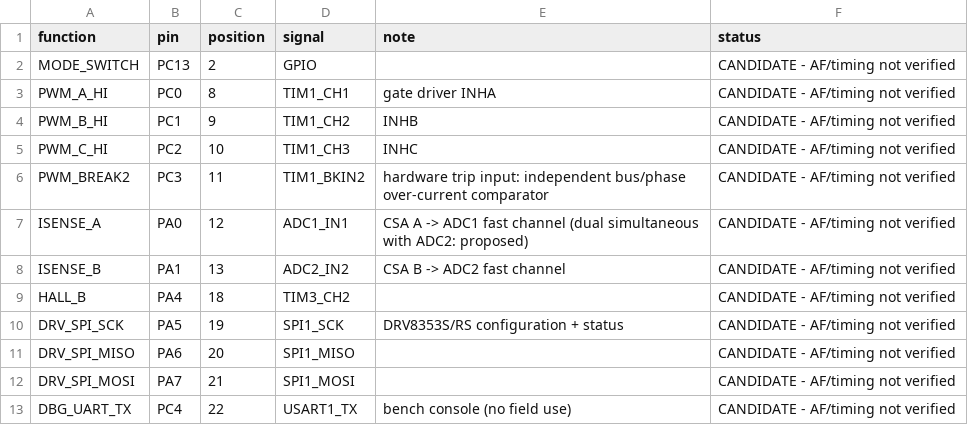
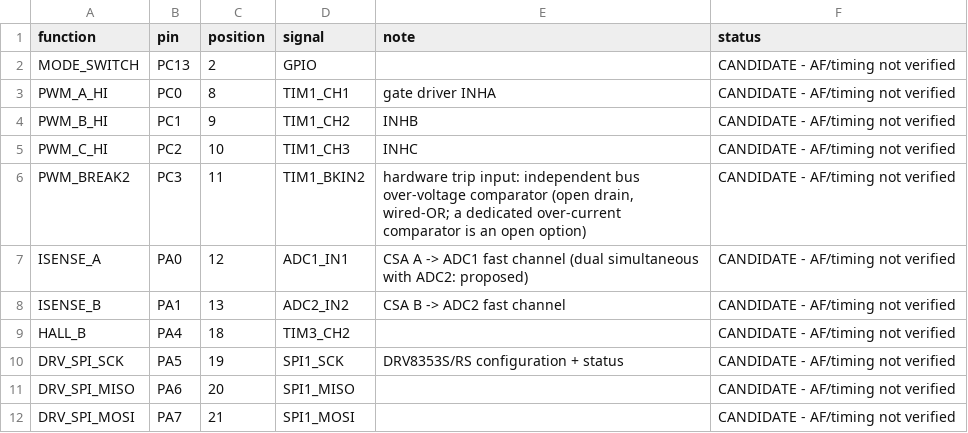
Before and after one commit to SWORT-Aerospace/sem-motor-controller, a CSV file: hardware/interfaces/pin_allocation_STM32G474MBCETx.csv, drawn as a sheet; only a part is shown; the shorter side is filled out with more unchanged rows.

```diff
--- a/hardware/interfaces/pin_allocation_STM32G474MBCETx.csv
+++ b/hardware/interfaces/pin_allocation_STM32G474MBCETx.csv
@@ -5,3 +5,3 @@ PWM_B_HI,PC1,9,TIM1_CH2,INHB,CANDIDATE - AF/timing not verified
 PWM_C_HI,PC2,10,TIM1_CH3,INHC,CANDIDATE - AF/timing not verified
-PWM_BREAK2,PC3,11,TIM1_BKIN2,hardware trip input: independent bus/phase over-current comparator,CANDIDATE - AF/timing not verified
+PWM_BREAK2,PC3,11,TIM1_BKIN2,"hardware trip input: independent bus over-voltage comparator (open drain, wired-OR; a dedicated over-current comparator is an open option)",CANDIDATE - AF/timing not verified
 ISENSE_A,PA0,12,ADC1_IN1,CSA A -> ADC1 fast channel (dual simultaneous with ADC2: proposed),CANDIDATE - AF/timing not verified
```
Also changed, not shown: hardware/interfaces/pin_allocation_STM32G474RBCETx.csv, hardware/interfaces/pin_allocation_STM32G474VBCETx.csv, 7 other files.
